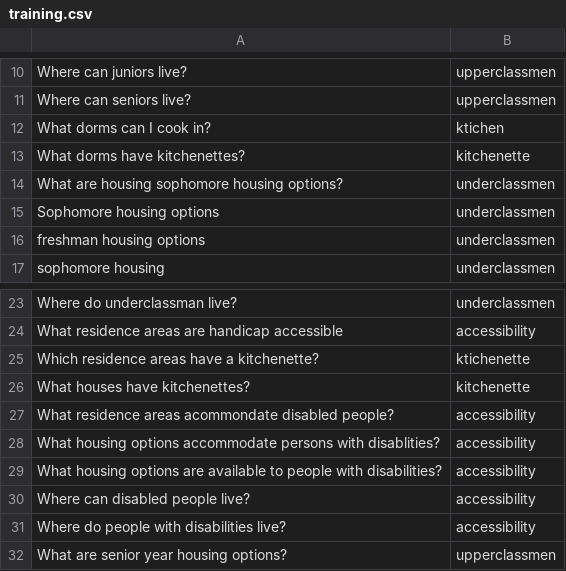
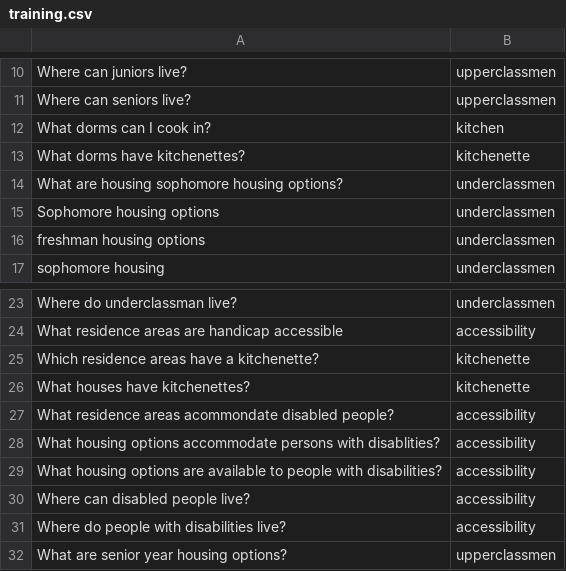
Before and after one commit to FrankSiderio/DenScout, a CSV file: watson/training.csv, drawn as a sheet; only a part is shown, gaps mark what is left out.

Commit message:
Made somewhat progess for Watson lmao not really but I tried and I love you.

```diff
--- a/watson/training.csv
+++ b/watson/training.csv
@@ -11,3 +11,3 @@ Where can juniors live?,upperclassmen
 Where can seniors live? ,upperclassmen
-What dorms can I cook in?,ktichen
+What dorms can I cook in?,kitchen
 What dorms have kitchenettes?,kitchenette
@@ -24,3 +24,3 @@ Where do underclassman live?,underclassmen
 What residence areas are handicap accessible,accessibility
-Which residence areas have a kitchenette?,ktichenette
+Which residence areas have a kitchenette?,kitchenette
 What houses have kitchenettes?,kitchenette
```
Also changed, not shown: 2 other files.
